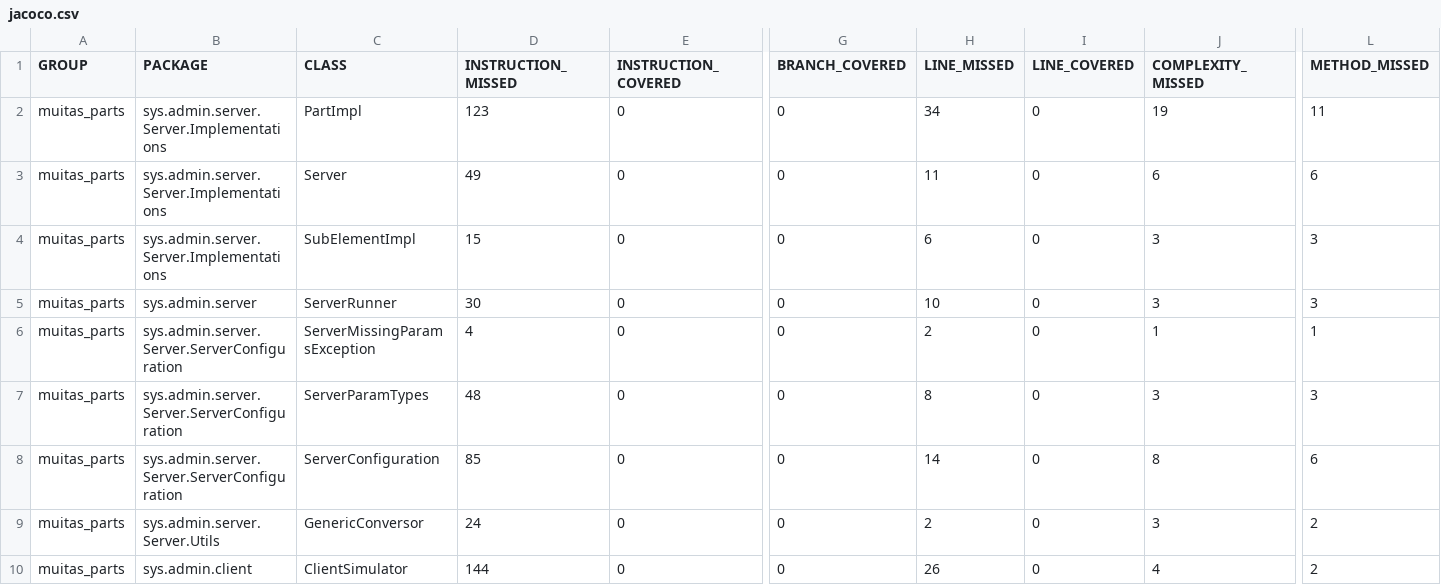
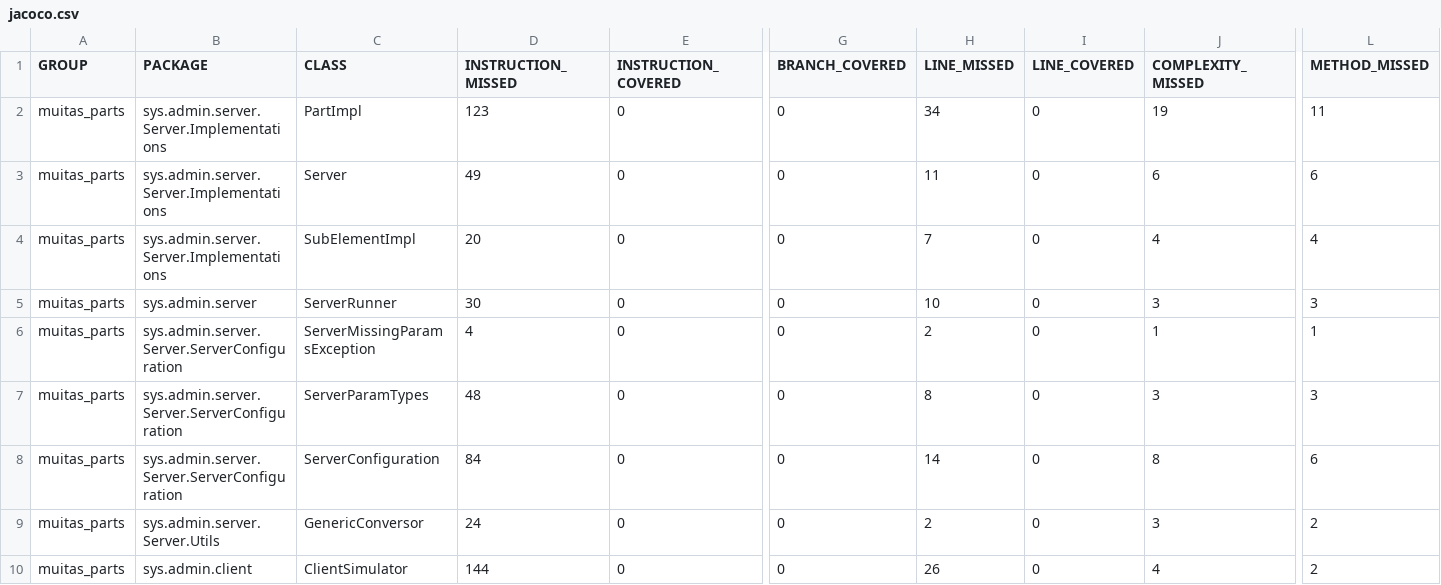
Before and after one commit to PedroA27/Trab.-SD, a CSV file: projeto_com_maven(sem_cliente)/muitas_parts/target/site/jacoco/jacoco.csv, drawn as a sheet; only a part is shown, gaps mark what is left out; the diff names each change by its address in the sheet, - before the commit and + after, or states it on an @@ line.

```diff
--- a/projeto_com_maven(sem_cliente)/muitas_parts/target/site/jacoco/jacoco.csv
+++ b/projeto_com_maven(sem_cliente)/muitas_parts/target/site/jacoco/jacoco.csv
-D4 (INSTRUCTION_MISSED): 15
+D4 (INSTRUCTION_MISSED): 20
-H4 (LINE_MISSED): 6
+H4 (LINE_MISSED): 7
-J4 (COMPLEXITY_MISSED): 3
+J4 (COMPLEXITY_MISSED): 4
-L4 (METHOD_MISSED): 3
+L4 (METHOD_MISSED): 4
-D8 (INSTRUCTION_MISSED): 85
+D8 (INSTRUCTION_MISSED): 84
```
Also changed, not shown: 34 other files.
